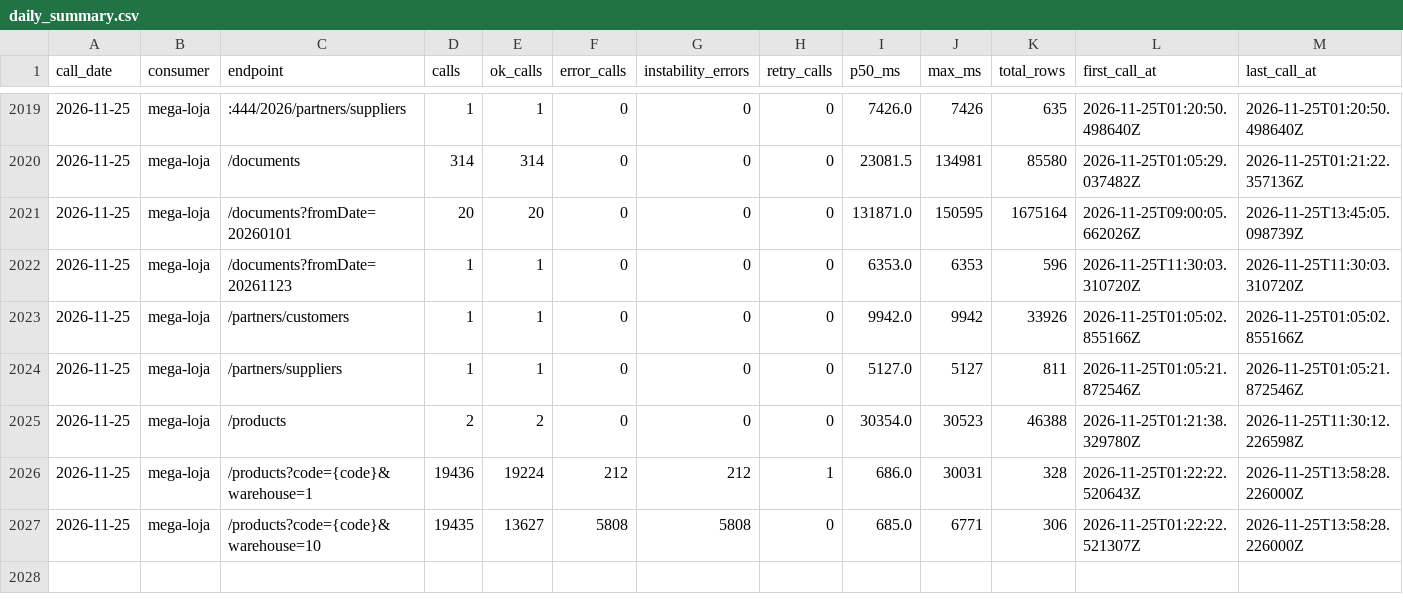
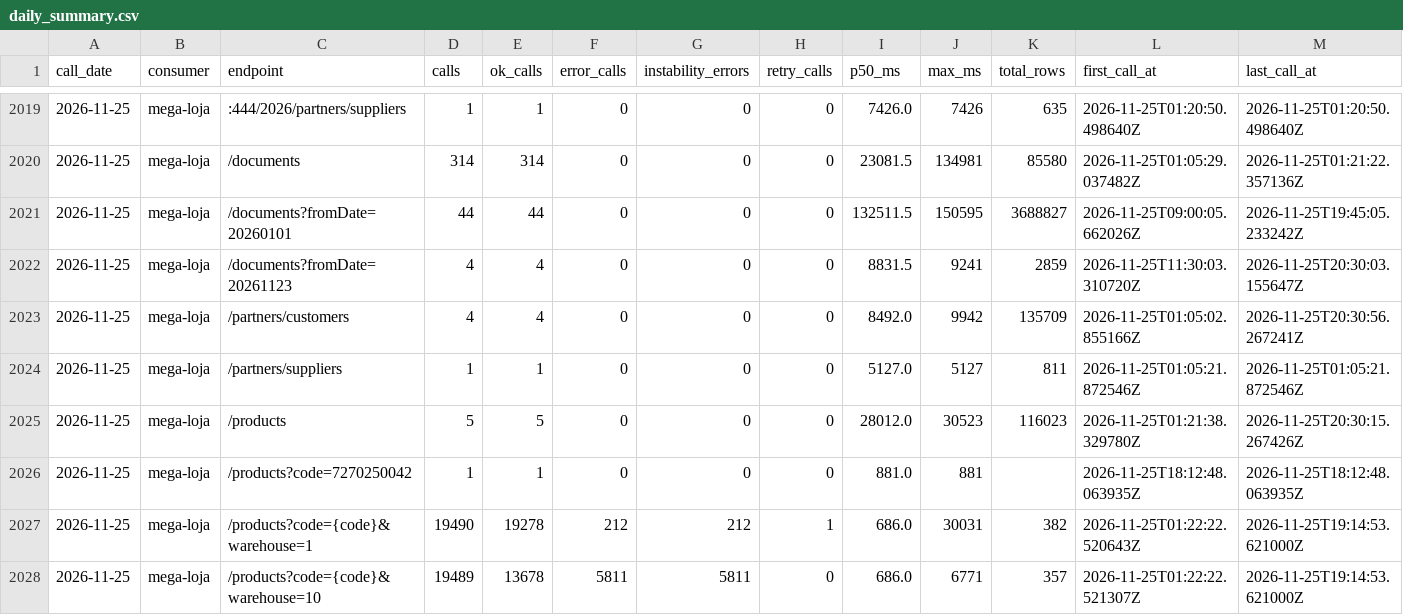
Before and after one commit to xxffoottxx/artsoft-call-log, a CSV file: daily_summary.csv, drawn as a sheet; only a part is shown, gaps mark what is left out.

Commit message:
call-log 2026-11-25: 39357 calls, 6023 errors; box 24585 reads, 30 writes

```diff
--- a/daily_summary.csv
+++ b/daily_summary.csv
@@ -2020,8 +2020,9 @@ call_date,consumer,endpoint,calls,ok_calls,error_calls,instability_errors,retry_
 2026-11-25,mega-loja,/documents,314,314,0,0,0,23081.5,134981,85580,2026-11-25T01:05:29.037482Z,2026-11-25T01:21:22.357136Z
-2026-11-25,mega-loja,/documents?fromDate=20260101,20,20,0,0,0,131871.0,150595,1675164,2026-11-25T09:00:05.662026Z,2026-11-25T13:45:05.098739Z
-2026-11-25,mega-loja,/documents?fromDate=20261123,1,1,0,0,0,6353.0,6353,596,2026-11-25T11:30:03.310720Z,2026-11-25T11:30:03.310720Z
-2026-11-25,mega-loja,/partners/customers,1,1,0,0,0,9942.0,9942,33926,2026-11-25T01:05:02.855166Z,2026-11-25T01:05:02.855166Z
+2026-11-25,mega-loja,/documents?fromDate=20260101,44,44,0,0,0,132511.5,150595,3688827,2026-11-25T09:00:05.662026Z,2026-11-25T19:45:05.233242Z
+2026-11-25,mega-loja,/documents?fromDate=20261123,4,4,0,0,0,8831.5,9241,2859,2026-11-25T11:30:03.310720Z,2026-11-25T20:30:03.155647Z
+2026-11-25,mega-loja,/partners/customers,4,4,0,0,0,8492.0,9942,135709,2026-11-25T01:05:02.855166Z,2026-11-25T20:30:56.267241Z
 2026-11-25,mega-loja,/partners/suppliers,1,1,0,0,0,5127.0,5127,811,2026-11-25T01:05:21.872546Z,2026-11-25T01:05:21.872546Z
-2026-11-25,mega-loja,/products,2,2,0,0,0,30354.0,30523,46388,2026-11-25T01:21:38.329780Z,2026-11-25T11:30:12.226598Z
-2026-11-25,mega-loja,/products?code={code}&warehouse=1,19436,19224,212,212,1,686.0,30031,328,2026-11-25T01:22:22.520643Z,2026-11-25T13:58:28.226000Z
-2026-11-25,mega-loja,/products?code={code}&warehouse=10,19435,13627,5808,5808,0,685.0,6771,306,2026-11-25T01:22:22.521307Z,2026-11-25T13:58:28.226000Z
+2026-11-25,mega-loja,/products,5,5,0,0,0,28012.0,30523,116023,2026-11-25T01:21:38.329780Z,2026-11-25T20:30:15.267426Z
+2026-11-25,mega-loja,/products?code=7270250042,1,1,0,0,0,881.0,881,,2026-11-25T18:12:48.063935Z,2026-11-25T18:12:48.063935Z
+2026-11-25,mega-loja,/products?code={code}&warehouse=1,19490,19278,212,212,1,686.0,30031,382,2026-11-25T01:22:22.520643Z,2026-11-25T19:14:53.621000Z
+2026-11-25,mega-loja,/products?code={code}&warehouse=10,19489,13678,5811,5811,0,686.0,6771,357,2026-11-25T01:22:22.521307Z,2026-11-25T19:14:53.621000Z
```
Also changed, not shown: caixa_resumo.csv, 2 other files.
